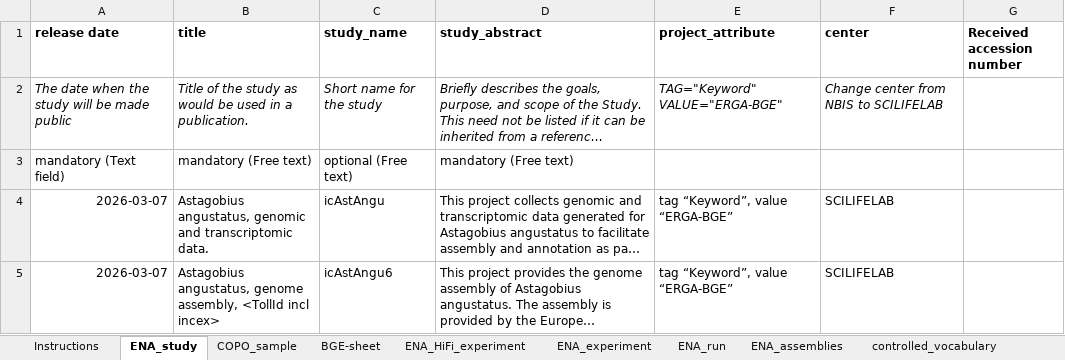
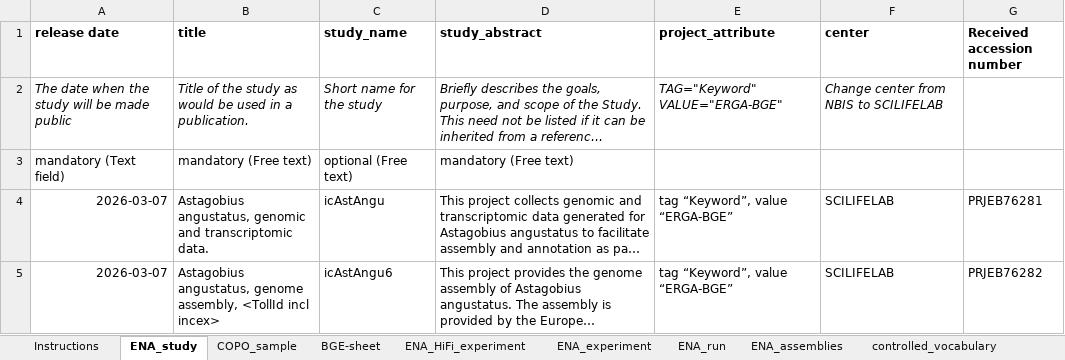
Before and after one commit to NBISweden/data-submission-documentation, an Excel workbook: ENA/BGE-Astagobius-angustatus/data/BGE-Astagobius-angustatus-metadata.xlsx, sheet ENA_study, drawn as a sheet; long unchanged cells end in …; values as stored, in another font and other column widths than the file's, no borders; charts and pictures not drawn; the diff names each change by its address in the sheet, - before the commit and + after, or states it on an @@ line.

```diff
--- a/ENA/BGE-Astagobius-angustatus/data/BGE-Astagobius-angustatus-metadata.xlsx (sheet ENA_study)
+++ b/ENA/BGE-Astagobius-angustatus/data/BGE-Astagobius-angustatus-metadata.xlsx (sheet ENA_study)
-G4 (Received accession number): (empty)
+G4 (Received accession number): PRJEB76281
-G5 (Received accession number): (empty)
+G5 (Received accession number): PRJEB76282
```
Also changed, not shown: sheet BGE-sheet, sheet COPO_sample, 6 other files.
